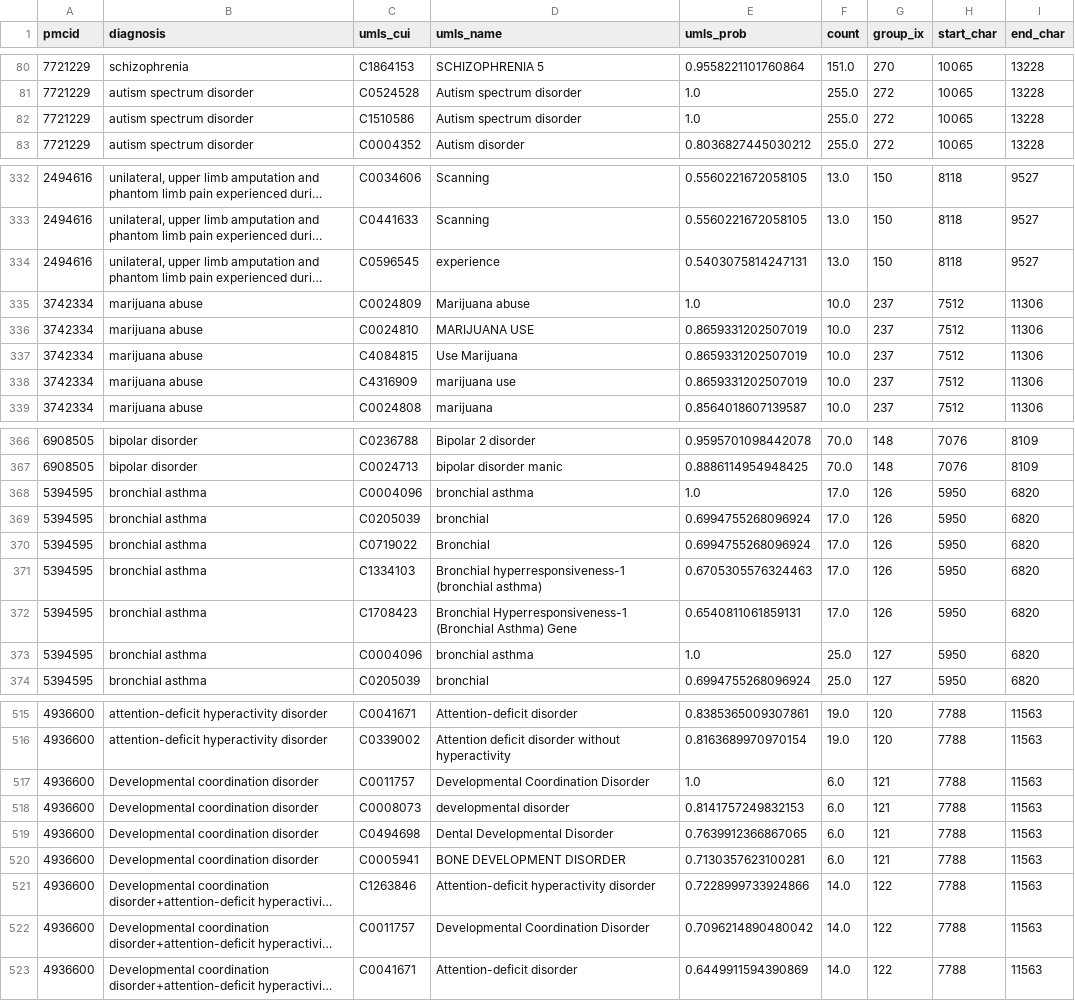
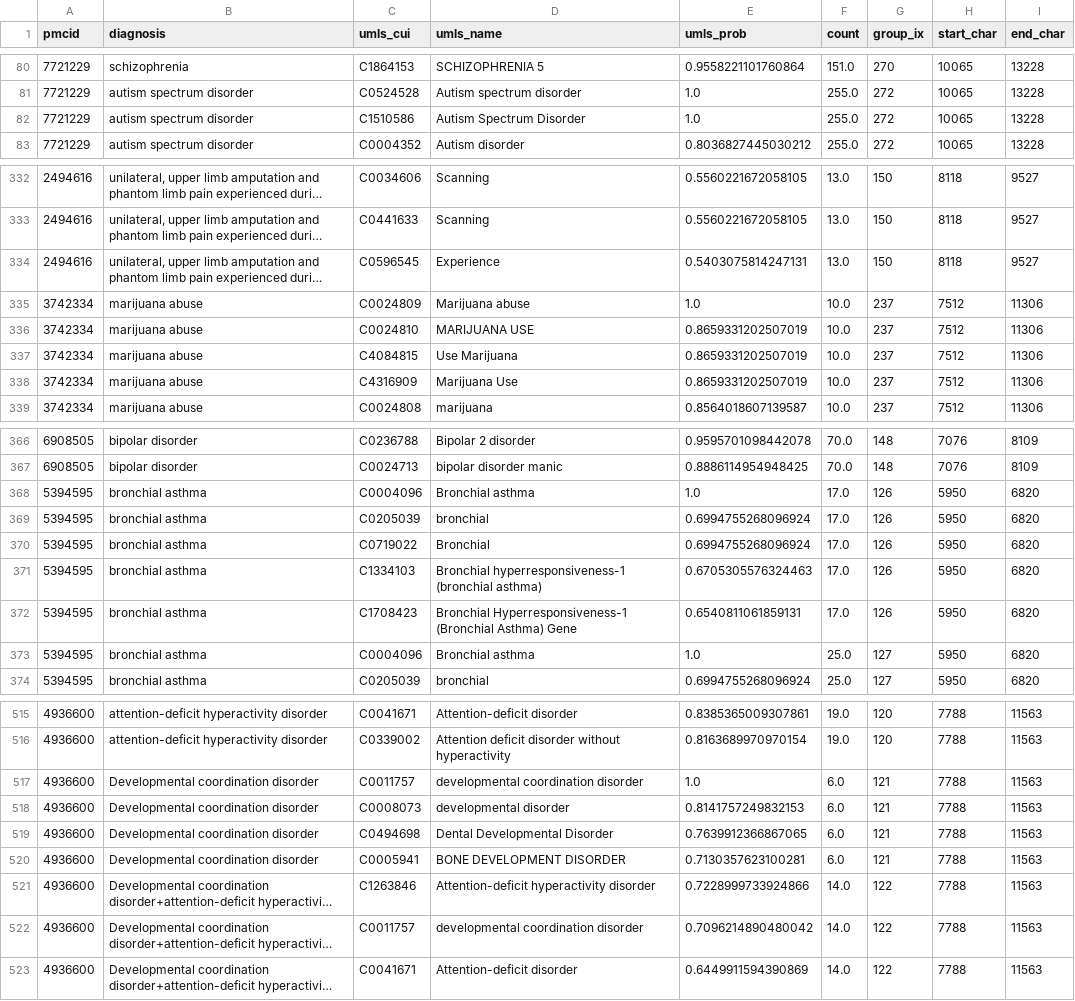
Before and after one commit to adelavega/biomed-llm-retrieval, a CSV file: outputs/chunked_demographics-zeroshot_gpt-4o-2024-05-13_minc-40_maxc-4000_umls.csv, drawn as a sheet; only a part is shown, gaps mark what is left out; long unchanged cells end in …; the diff covers the shown part only; the diff names each change by its address in the sheet, - before the commit and + after, or states it on an @@ line.

```diff
--- a/outputs/chunked_demographics-zeroshot_gpt-4o-2024-05-13_minc-40_maxc-4000_umls.csv
+++ b/outputs/chunked_demographics-zeroshot_gpt-4o-2024-05-13_minc-40_maxc-4000_umls.csv
-D82 (umls_name): Autism spectrum disorder
+D82 (umls_name): Autism Spectrum Disorder
-D334 (umls_name): experience
+D334 (umls_name): Experience
-D338 (umls_name): marijuana use
+D338 (umls_name): Marijuana Use
-D368 (umls_name): bronchial asthma
+D368 (umls_name): Bronchial asthma
-D373 (umls_name): bronchial asthma
+D373 (umls_name): Bronchial asthma
-D517 (umls_name): Developmental Coordination Disorder
+D517 (umls_name): developmental coordination disorder
-D522 (umls_name): Developmental Coordination Disorder
+D522 (umls_name): developmental coordination disorder
```
Also changed, not shown: 30 edited cells elsewhere in this file, 4 other files.
